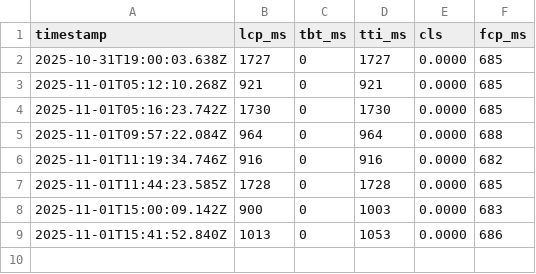
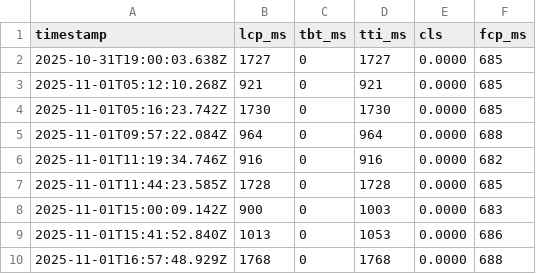
Before and after one commit to RC918/morningai, a CSV file: trend.csv, drawn as a sheet; the diff names each change by its address in the sheet, - before the commit and + after, or states it on an @@ line.

```diff
--- a/trend.csv
+++ b/trend.csv
+row 10: 2025-11-01T16:57:48.929Z | 1768 | 0 | 1768 | 0.0000 | 688
```
Also changed, not shown: 1 other file.
